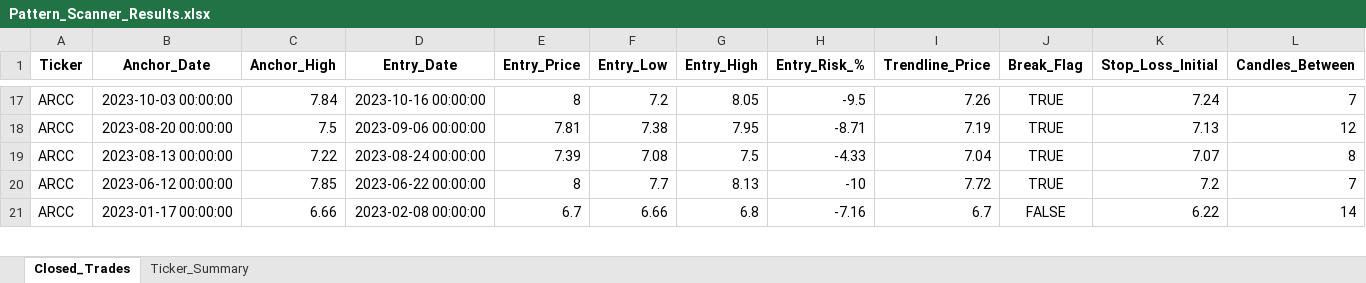
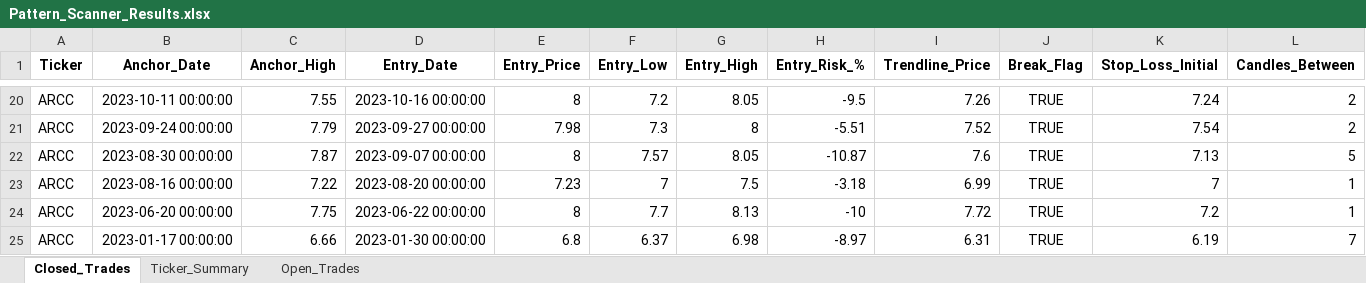
Before and after one commit to vancedmazen-art/stock_dashboard, an Excel workbook: Pattern_Scanner_Results.xlsx, sheet Closed_Trades, drawn as a sheet; only a part is shown, gaps mark what is left out; values as stored, in another font and other column widths than the file's, no borders; removed rows and columns are numbered as before the commit, all else as after; rows hold the shown columns only; the diff covers the shown part only; the diff names each change by its address in the sheet, - before the commit and + after, or states it on an @@ line.

Commit message:
Update Pattern_Scanner_Results.xlsx 2026-07-07 11:35:28.205273

```diff
--- a/Pattern_Scanner_Results.xlsx (sheet Closed_Trades)
+++ b/Pattern_Scanner_Results.xlsx (sheet Closed_Trades)
+sheet tab: Open_Trades
-B20 (Anchor_Date): 2023-10-03 00:00:00
+B20 (Anchor_Date): 2023-10-11 00:00:00
-C20 (Anchor_High): 7.84
+C20 (Anchor_High): 7.55
-L20 (Candles_Between): 7
+L20 (Candles_Between): 2
-row 18: ARCC | 2023-08-20 00:00:00 | 7.5 | 2023-09-06 00:00:00 | 7.81 | 7.38 | 7.95 | -8.71 | 7.19 | TRUE | 7.13 | 12
-row 19: ARCC | 2023-08-13 00:00:00 | 7.22 | 2023-08-24 00:00:00 | 7.39 | 7.08 | 7.5 | -4.33 | 7.04 | TRUE | 7.07 | 8
+row 21: ARCC | 2023-09-24 00:00:00 | 7.79 | 2023-09-27 00:00:00 | 7.98 | 7.3 | 8 | -5.51 | 7.52 | TRUE | 7.54 | 2
+row 22: ARCC | 2023-08-30 00:00:00 | 7.87 | 2023-09-07 00:00:00 | 8 | 7.57 | 8.05 | -10.87 | 7.6 | TRUE | 7.13 | 5
+row 23: ARCC | 2023-08-16 00:00:00 | 7.22 | 2023-08-20 00:00:00 | 7.23 | 7 | 7.5 | -3.18 | 6.99 | TRUE | 7 | 1
-B24 (Anchor_Date): 2023-06-12 00:00:00
+B24 (Anchor_Date): 2023-06-20 00:00:00
-C24 (Anchor_High): 7.85
+C24 (Anchor_High): 7.75
-L24 (Candles_Between): 7
+L24 (Candles_Between): 1
-D25 (Entry_Date): 2023-02-08 00:00:00
+D25 (Entry_Date): 2023-01-30 00:00:00
-E25 (Entry_Price): 6.7
+E25 (Entry_Price): 6.8
-F25 (Entry_Low): 6.66
+F25 (Entry_Low): 6.37
-G25 (Entry_High): 6.8
+G25 (Entry_High): 6.98
-H25 (Entry_Risk_%): -7.16
+H25 (Entry_Risk_%): -8.97
-I25 (Trendline_Price): 6.7
+I25 (Trendline_Price): 6.31
-J25 (Break_Flag): FALSE
+J25 (Break_Flag): TRUE
-K25 (Stop_Loss_Initial): 6.22
+K25 (Stop_Loss_Initial): 6.19
-L25 (Candles_Between): 14
+L25 (Candles_Between): 7
```
Also changed, not shown: 21 added rows, 15 removed rows and 120 edited cells elsewhere in this sheet, sheet Ticker_Summary.
